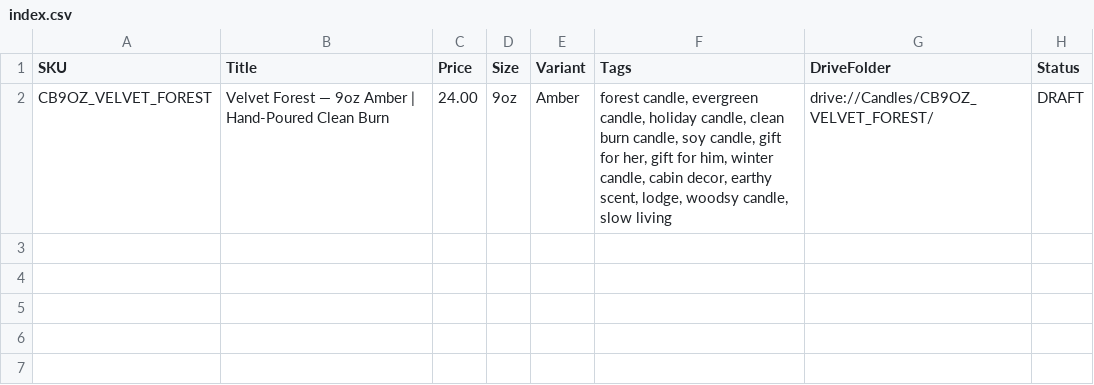
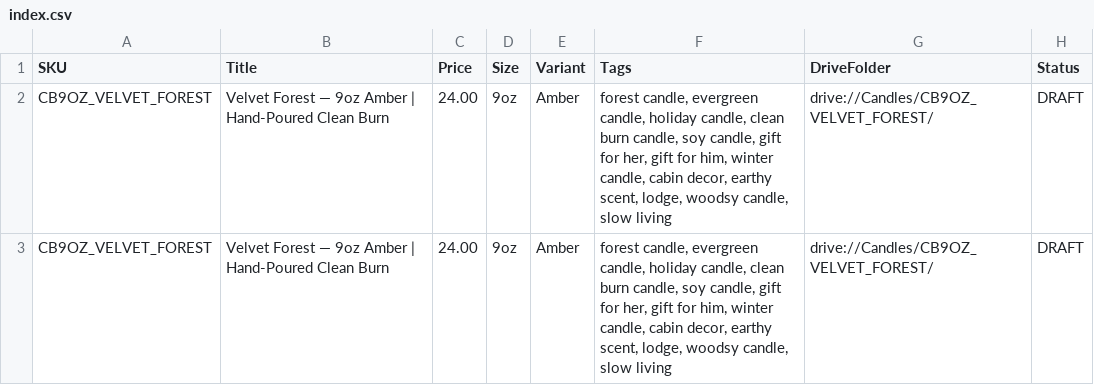
Before and after one commit to HealthyLifestyle111/etsy-ops, a CSV file: listings/index.csv, drawn as a sheet.

Commit message:
feat(listing): CB9OZ_VELVET_FOREST – Velvet Forest — 9oz Amber | Hand-Poured Clean Burn

```diff
--- a/listings/index.csv
+++ b/listings/index.csv
@@ -2 +2,2 @@ SKU,Title,Price,Size,Variant,Tags,DriveFolder,Status
 CB9OZ_VELVET_FOREST,"Velvet Forest — 9oz Amber | Hand-Poured Clean Burn",24.00,"9oz","Amber","forest candle, evergreen candle, holiday candle, clean burn candle, soy candle, gift for her, gift for him, winter candle, cabin decor, earthy scent, lodge, woodsy candle, slow living","drive://Candles/CB9OZ_VELVET_FOREST/","DRAFT"
+CB9OZ_VELVET_FOREST,"Velvet Forest — 9oz Amber | Hand-Poured Clean Burn",24.00,"9oz","Amber","forest candle, evergreen candle, holiday candle, clean burn candle, soy candle, gift for her, gift for him, winter candle, cabin decor, earthy scent, lodge, woodsy candle, slow living","drive://Candles/CB9OZ_VELVET_FOREST/","DRAFT"
```
Also changed, not shown: 1 other file.
